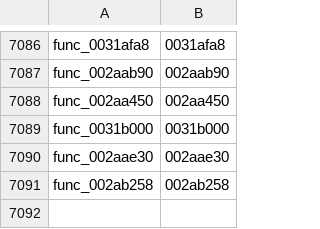
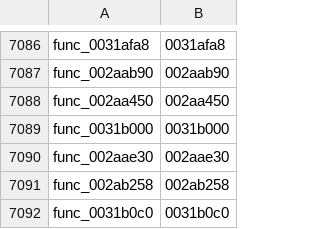
Before and after one commit to sh1ftmaker/kh2, a TSV file: functions.tsv, drawn as a sheet; only a part is shown, gaps mark what is left out; the diff names each change by its address in the sheet, - before the commit and + after, or states it on an @@ line.

```diff
--- a/functions.tsv
+++ b/functions.tsv
+row 7092: func_0031b0c0 | 0031b0c0
```
Also changed, not shown: 6 other files.
